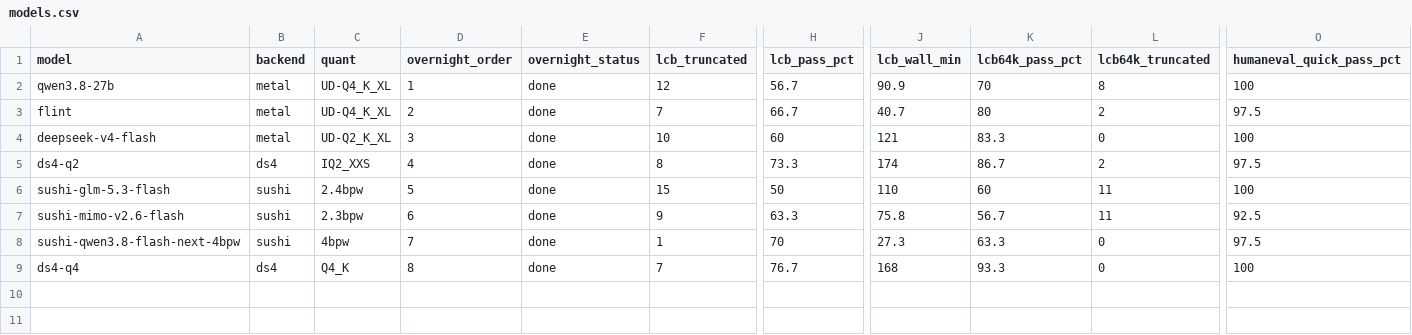
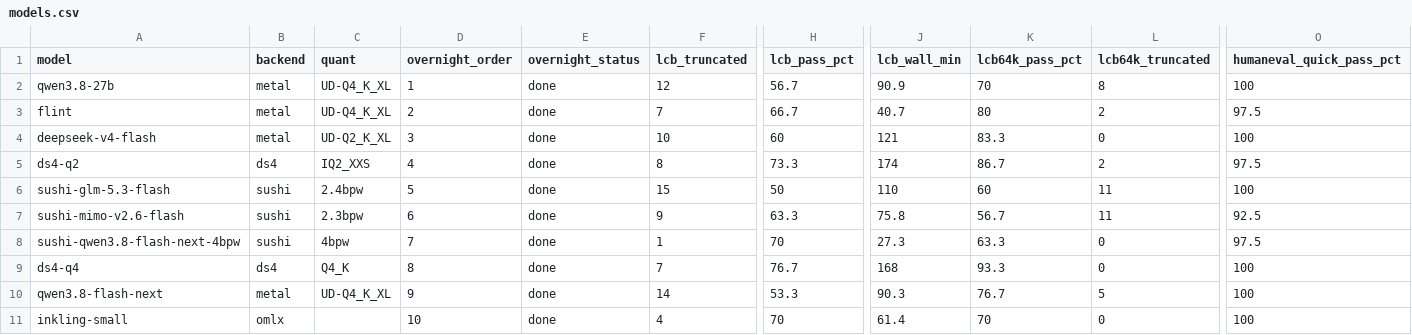
Before and after one commit to hofftodd/ai-bench, a CSV file: dashboard/data-mac/models.csv, drawn as a sheet; only a part is shown, gaps mark what is left out; rows hold the shown columns only; the diff names each change by its address in the sheet, - before the commit and + after, or states it on an @@ line.

```diff
--- a/dashboard/data-mac/models.csv
+++ b/dashboard/data-mac/models.csv
+row 10: qwen3.8-flash-next | metal | UD-Q4_K_XL | 9 | done | 14 | 53.3 | 90.3 | 76.7 | 5 | 100
+row 11: inkling-small | omlx |  | 10 | done | 4 | 70 | 61.4 | 70 | 0 | 100
```
Also changed, not shown: 7 other files.
